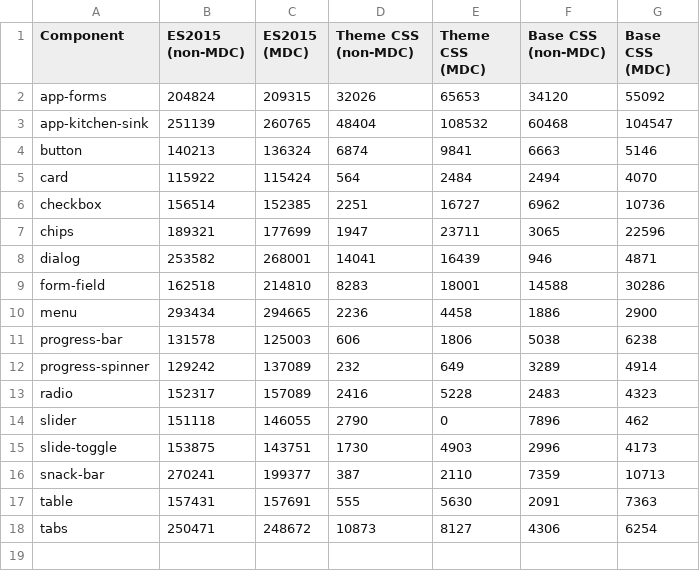
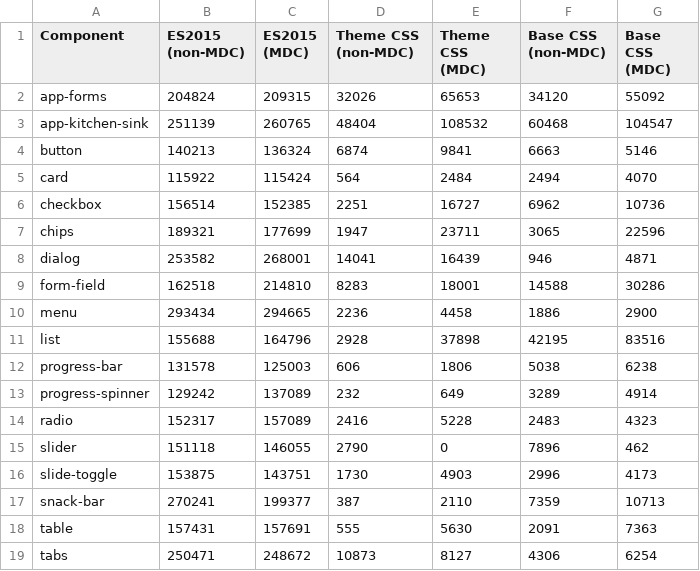
Before and after one commit to wagnermaciel/mdc-size-comparison, a TSV file: results/size-summary.tsv, drawn as a sheet; the diff names each change by its address in the sheet, - before the commit and + after, or states it on an @@ line.

Commit message:
Collect size for list applications

```diff
--- a/results/size-summary.tsv
+++ b/results/size-summary.tsv
+row 11: list | 155688 | 164796 | 2928 | 37898 | 42195 | 83516
```
Also changed, not shown: 16 other files.
